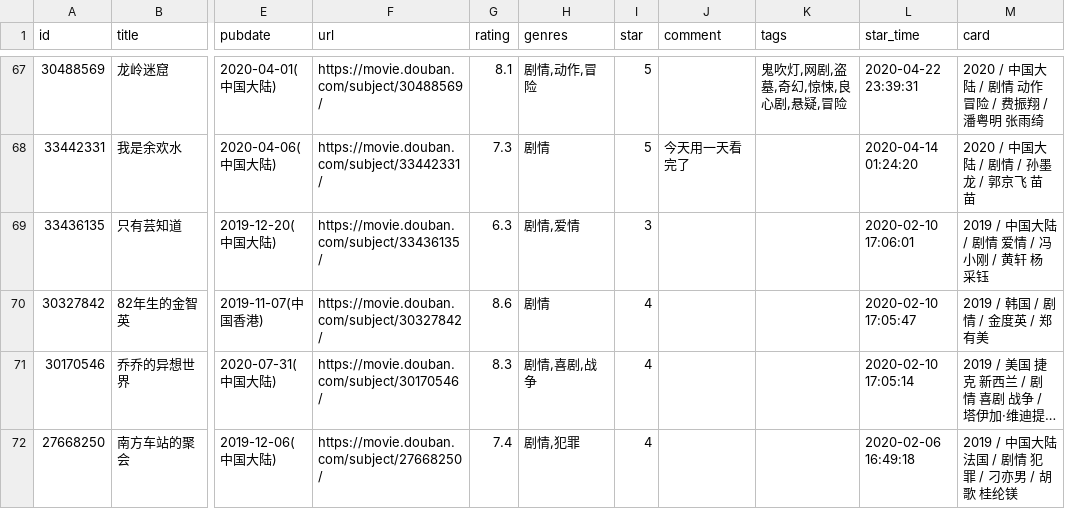
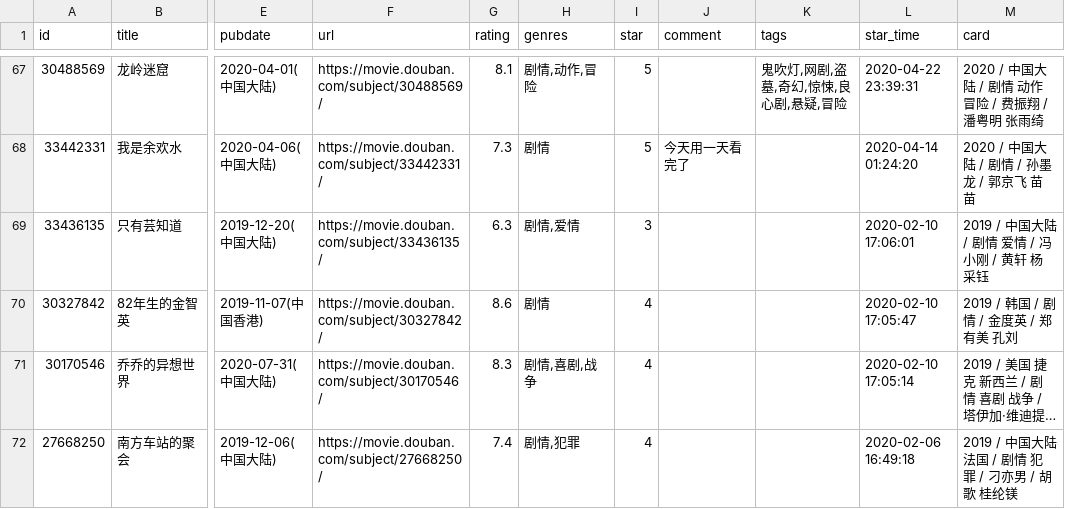
Before and after one commit to spacding/spacding.github.io, a CSV file: data/douban/movie.csv, drawn as a sheet; only a part is shown, gaps mark what is left out; long unchanged cells end in …; the diff names each change by its address in the sheet, - before the commit and + after, or states it on an @@ line.

Commit message:
chore: update douban data

```diff
--- a/data/douban/movie.csv
+++ b/data/douban/movie.csv
-M70 (card): 2019 / 韩国 / 剧情 / 金度英 / 郑有美
+M70 (card): 2019 / 韩国 / 剧情 / 金度英 / 郑有美 孔刘
```
